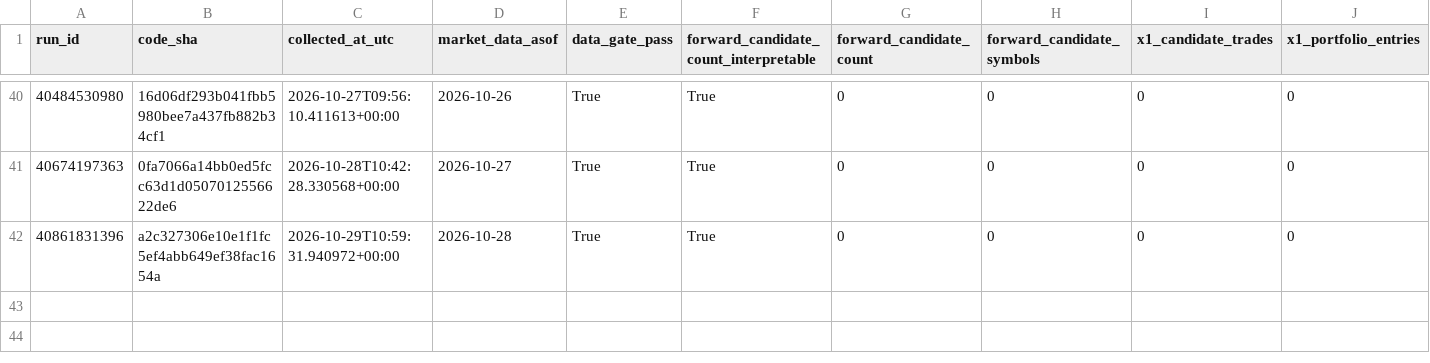
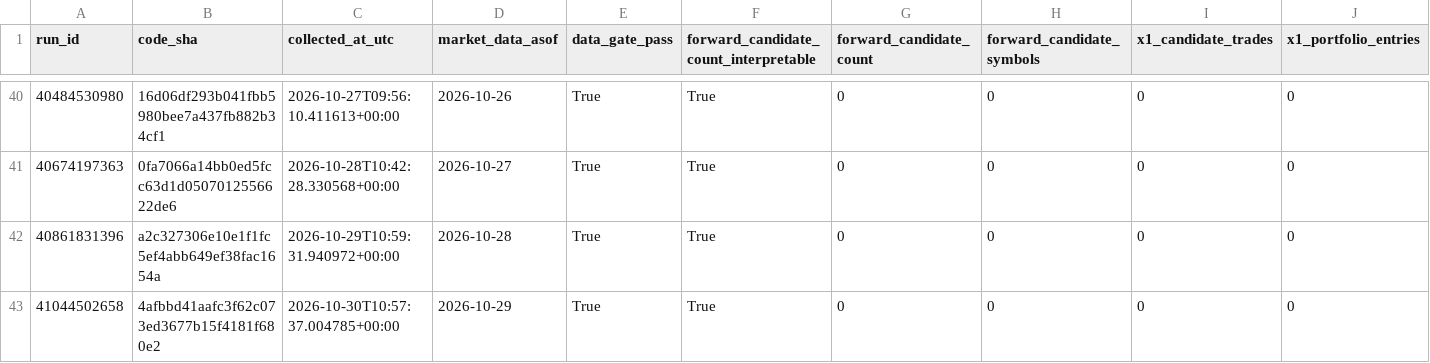
Before and after one commit to azharmz/ussy-canslim-core, a CSV file: evidence/fwd1/observations.csv, drawn as a sheet; only a part is shown, gaps mark what is left out; rows hold the shown columns only; the diff names each change by its address in the sheet, - before the commit and + after, or states it on an @@ line.

```diff
--- a/evidence/fwd1/observations.csv
+++ b/evidence/fwd1/observations.csv
+row 43: 41044502658 | 4afbbd41aafc3f62c073ed3677b15f4181f680e2 | 2026-10-30T10:57:37.004785+00:00 | 2026-10-29 | True | True | 0 | 0 | 0 | 0
```
Also changed, not shown: 4 other files.
